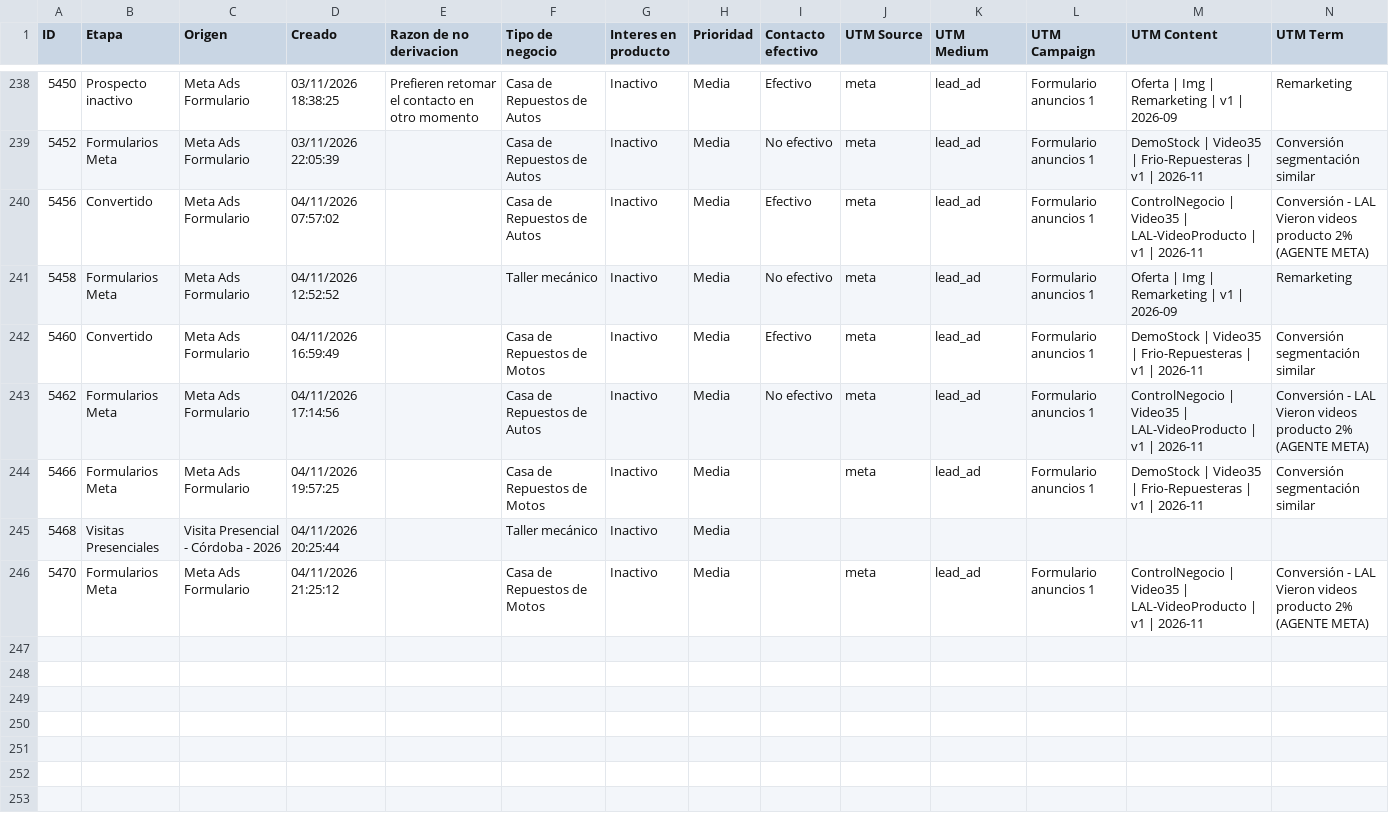
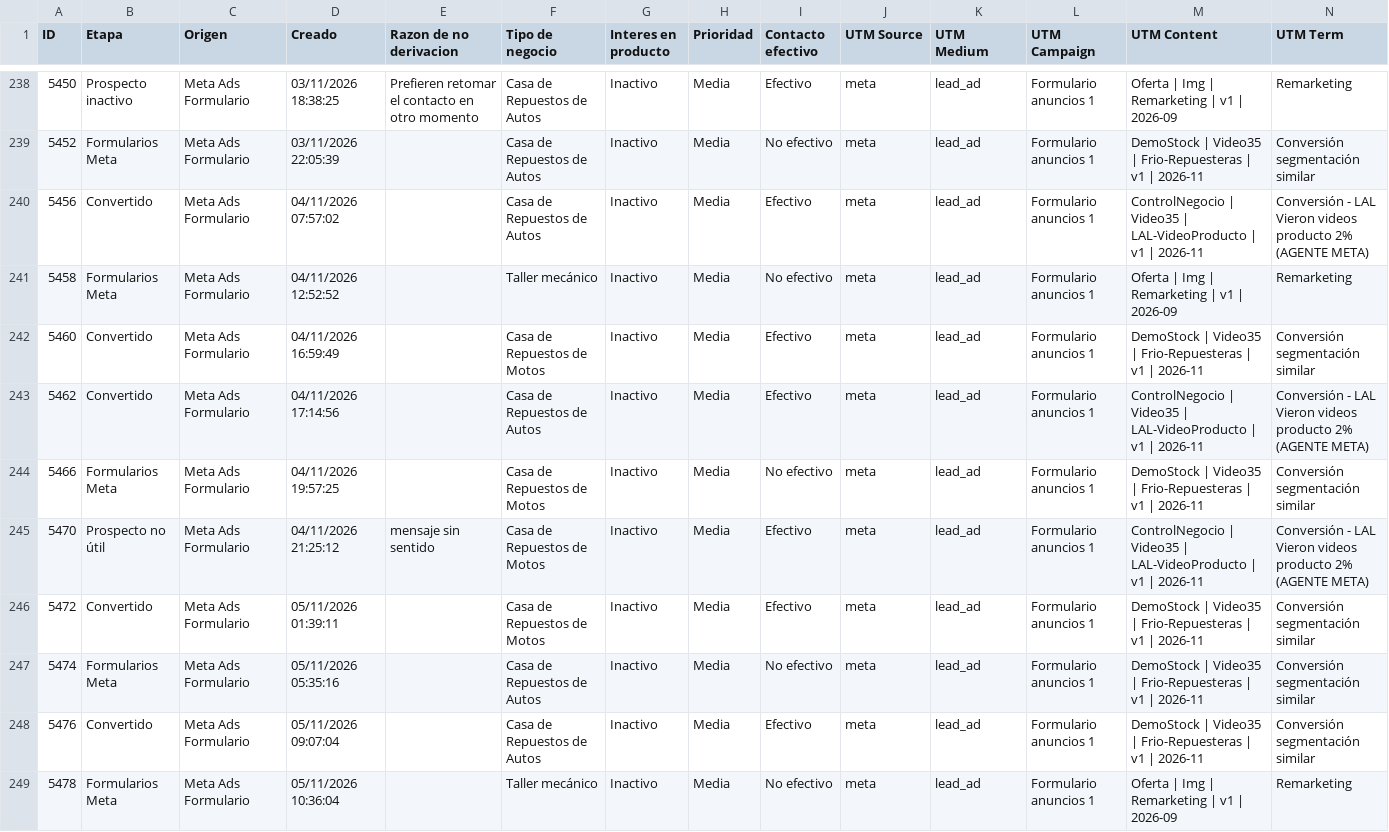
Before and after one commit to joanavillarreal/growth-lupa, a CSV file: meta/datos/crm/panel/prospectos-q.csv, drawn as a sheet; only a part is shown, gaps mark what is left out; the diff covers the shown part only.

```diff
--- a/meta/datos/crm/panel/prospectos-q.csv
+++ b/meta/datos/crm/panel/prospectos-q.csv
@@ -242,5 +242,8 @@
 "5460";"Convertido";"Meta Ads Formulario";"04/11/2026 16:59:49";"";"Casa de Repuestos de Motos";"Inactivo";"Media";"Efectivo";"meta";"lead_ad";"Formulario anuncios 1";"DemoStock | Video35 | Frio-Repuesteras | v1 | 2026-11";"Conversión segmentación similar"
-"5462";"Formularios Meta";"Meta Ads Formulario";"04/11/2026 17:14:56";"";"Casa de Repuestos de Autos";"Inactivo";"Media";"No efectivo";"meta";"lead_ad";"Formulario anuncios 1";"ControlNegocio | Video35 | LAL-VideoProducto | v1 | 2026-11";"Conversión - LAL Vieron videos producto 2% (AGENTE META)"
-"5466";"Formularios Meta";"Meta Ads Formulario";"04/11/2026 19:57:25";"";"Casa de Repuestos de Motos";"Inactivo";"Media";"";"meta";"lead_ad";"Formulario anuncios 1";"DemoStock | Video35 | Frio-Repuesteras | v1 | 2026-11";"Conversión segmentación similar"
-"5468";"Visitas Presenciales";"Visita Presencial - Córdoba - 2026";"04/11/2026 20:25:44";"";"Taller mecánico";"Inactivo";"Media";"";"";"";"";"";""
-"5470";"Formularios Meta";"Meta Ads Formulario";"04/11/2026 21:25:12";"";"Casa de Repuestos de Motos";"Inactivo";"Media";"";"meta";"lead_ad";"Formulario anuncios 1";"ControlNegocio | Video35 | LAL-VideoProducto | v1 | 2026-11";"Conversión - LAL Vieron videos producto 2% (AGENTE META)"
+"5462";"Convertido";"Meta Ads Formulario";"04/11/2026 17:14:56";"";"Casa de Repuestos de Autos";"Inactivo";"Media";"Efectivo";"meta";"lead_ad";"Formulario anuncios 1";"ControlNegocio | Video35 | LAL-VideoProducto | v1 | 2026-11";"Conversión - LAL Vieron videos producto 2% (AGENTE META)"
+"5466";"Formularios Meta";"Meta Ads Formulario";"04/11/2026 19:57:25";"";"Casa de Repuestos de Motos";"Inactivo";"Media";"No efectivo";"meta";"lead_ad";"Formulario anuncios 1";"DemoStock | Video35 | Frio-Repuesteras | v1 | 2026-11";"Conversión segmentación similar"
+"5470";"Prospecto no útil";"Meta Ads Formulario";"04/11/2026 21:25:12";"mensaje sin sentido";"Casa de Repuestos de Motos";"Inactivo";"Media";"Efectivo";"meta";"lead_ad";"Formulario anuncios 1";"ControlNegocio | Video35 | LAL-VideoProducto | v1 | 2026-11";"Conversión - LAL Vieron videos producto 2% (AGENTE META)"
+"5472";"Convertido";"Meta Ads Formulario";"05/11/2026 01:39:11";"";"Casa de Repuestos de Motos";"Inactivo";"Media";"Efectivo";"meta";"lead_ad";"Formulario anuncios 1";"DemoStock | Video35 | Frio-Repuesteras | v1 | 2026-11";"Conversión segmentación similar"
+"5474";"Formularios Meta";"Meta Ads Formulario";"05/11/2026 05:35:16";"";"Casa de Repuestos de Autos";"Inactivo";"Media";"No efectivo";"meta";"lead_ad";"Formulario anuncios 1";"DemoStock | Video35 | Frio-Repuesteras | v1 | 2026-11";"Conversión segmentación similar"
+"5476";"Convertido";"Meta Ads Formulario";"05/11/2026 09:07:04";"";"Casa de Repuestos de Autos";"Inactivo";"Media";"Efectivo";"meta";"lead_ad";"Formulario anuncios 1";"DemoStock | Video35 | Frio-Repuesteras | v1 | 2026-11";"Conversión segmentación similar"
+"5478";"Formularios Meta";"Meta Ads Formulario";"05/11/2026 10:36:04";"";"Taller mecánico";"Inactivo";"Media";"No efectivo";"meta";"lead_ad";"Formulario anuncios 1";"Oferta | Img | Remarketing | v1 | 2026-09";"Remarketing"
```
Also changed, not shown: 7 added rows and 13 edited cells elsewhere in this file, 22 other files.
